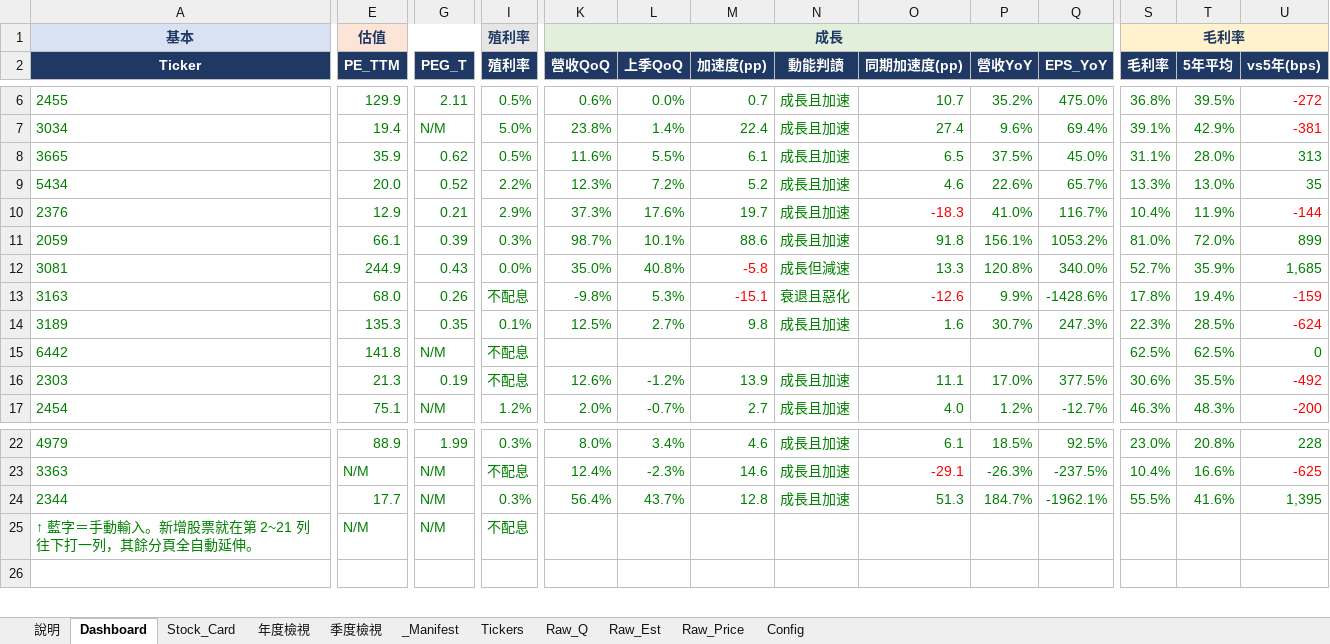
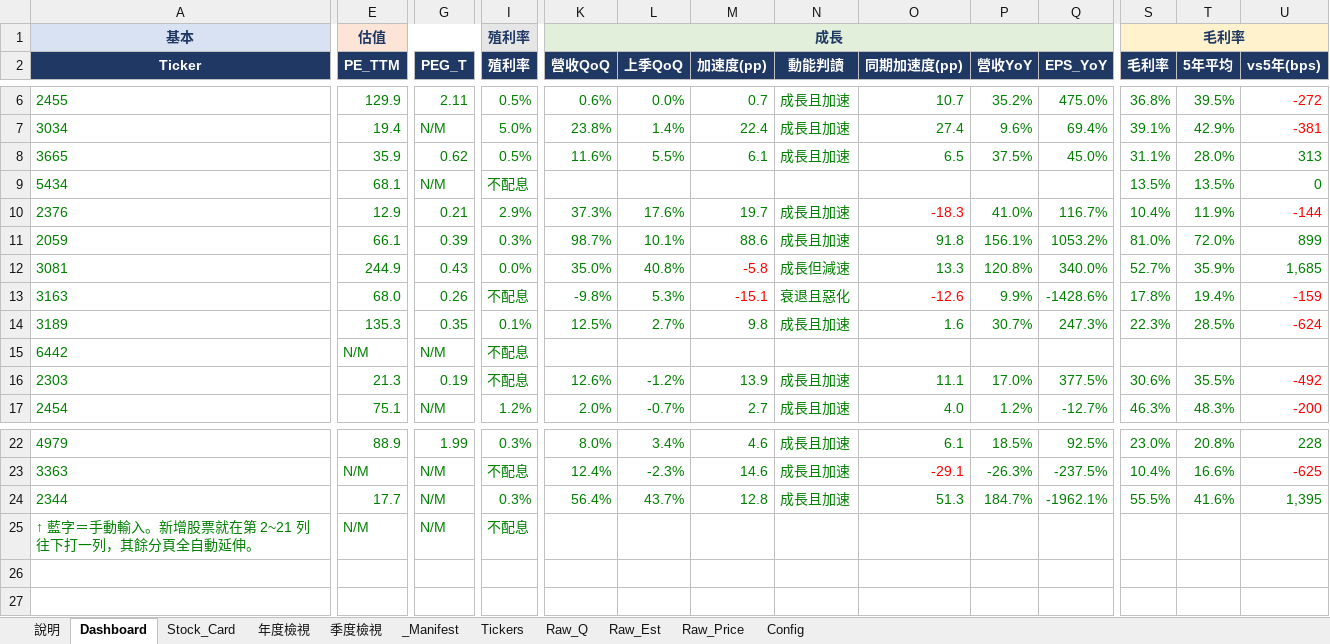
Before and after one commit to Kira11-ja/TWstocktrack, an Excel workbook: 台股觀察表.xlsx, sheet Dashboard, drawn as a sheet; only a part is shown, gaps mark what is left out; values as stored, in another font and other column widths than the file's, no borders; charts and pictures and conditional formats not drawn; rows hold the shown columns only; the diff covers the shown part only; the diff names each change by its address in the sheet, - before the commit and + after, or states it on an @@ line.

```diff
--- a/台股觀察表.xlsx (sheet Dashboard)
+++ b/台股觀察表.xlsx (sheet Dashboard)
-E9 (PE_TTM): 20.0
+E9 (PE_TTM): 68.1
-G9 (PEG_T): 0.52
+G9 (PEG_T): N/M
-I9 (殖利率): 2.2%
+I9 (殖利率): 不配息
-K9 (營收QoQ): 12.3%
+K9 (營收QoQ): (empty)
-L9 (上季QoQ): 7.2%
+L9 (上季QoQ): (empty)
-M9 (加速度(pp)): 5.2
+M9 (加速度(pp)): (empty)
-N9 (動能判讀): 成長且加速
+N9 (動能判讀): (empty)
-O9 (同期加速度(pp)): 4.6
+O9 (同期加速度(pp)): (empty)
-P9 (營收YoY): 22.6%
+P9 (營收YoY): (empty)
-Q9 (EPS_YoY): 65.7%
+Q9 (EPS_YoY): (empty)
-S9 (毛利率): 13.3%
+S9 (毛利率): 13.5%
-T9 (5年平均): 13.0%
+T9 (5年平均): 13.5%
-U9 (vs5年(bps)): 35
+U9 (vs5年(bps)): 0
-E15 (PE_TTM): 141.8
+E15 (PE_TTM): N/M
-S15 (毛利率): 62.5%
+S15 (毛利率): (empty)
-T15 (5年平均): 62.5%
+T15 (5年平均): (empty)
-U15 (vs5年(bps)): 0
+U15 (vs5年(bps)): (empty)
+row 26: (empty)
```
Also changed, not shown: 8 edited cells elsewhere in this sheet, sheet Raw_Q, sheet _Manifest, sheet Raw_Est, sheet Raw_Price, sheet Tickers, 10 other files.
